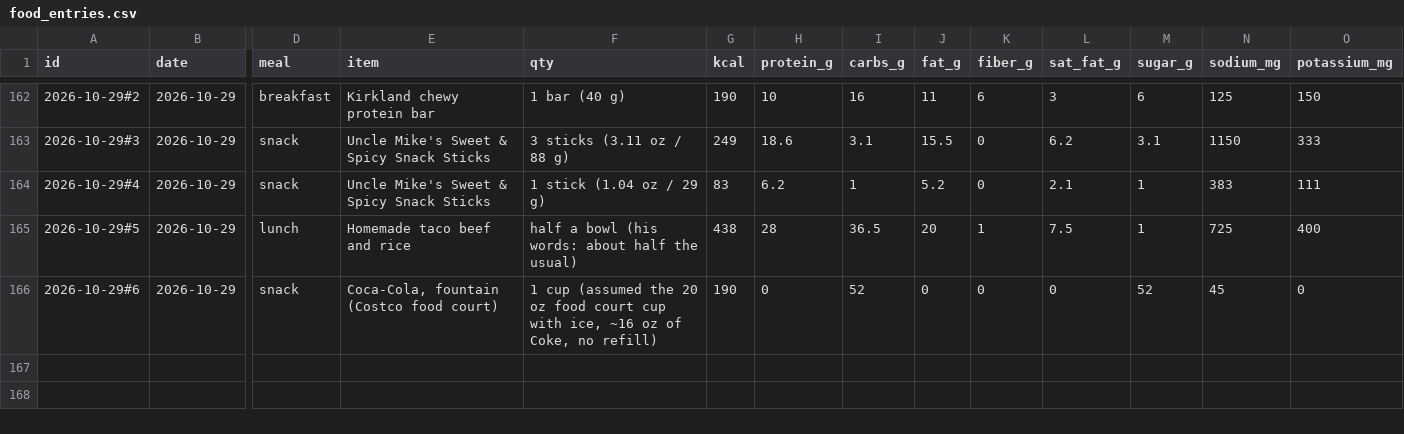
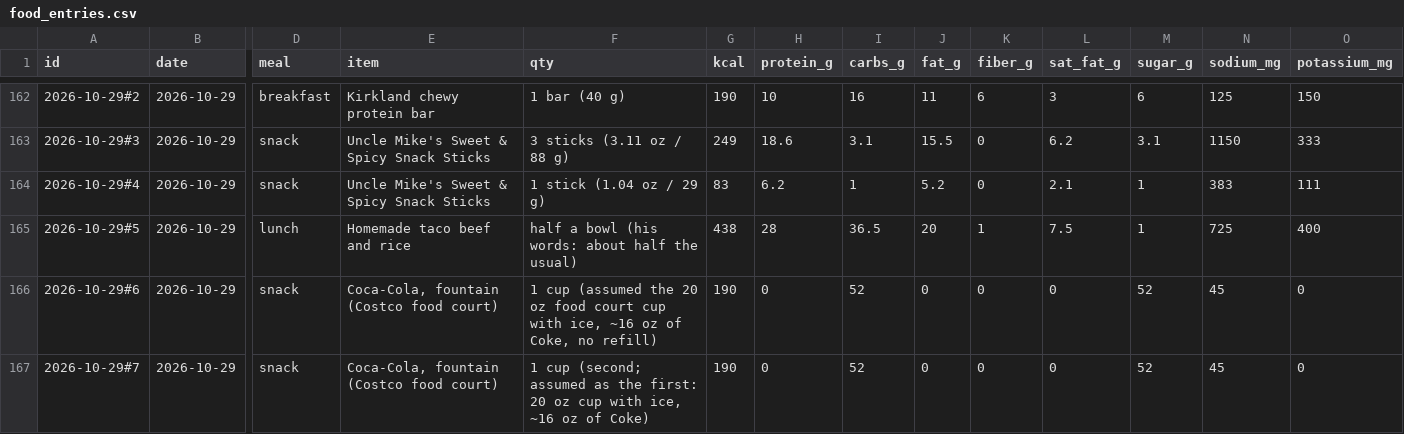
Before and after one commit to bro2jo/leyenda, a CSV file: real/logs/food_entries.csv, drawn as a sheet; only a part is shown, gaps mark what is left out; rows hold the shown columns only; the diff names each change by its address in the sheet, - before the commit and + after, or states it on an @@ line.

```diff
--- a/real/logs/food_entries.csv
+++ b/real/logs/food_entries.csv
+row 167: 2026-10-29#7 | 2026-10-29 | snack | Coca-Cola, fountain (Costco food court) | 1 cup (second; assumed as the first: 20 oz cup with ice, ~16 oz of Coke) | 190 | 0 | 52 | 0 | 0 | 0 | 52 | 45 | 0
```
Also changed, not shown: real/logs/nutrition_log.csv, 2 other files.
